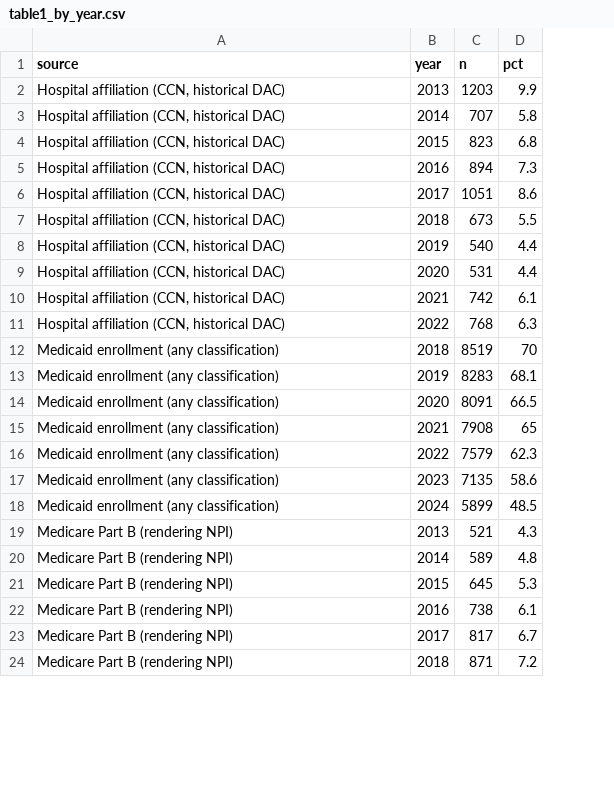
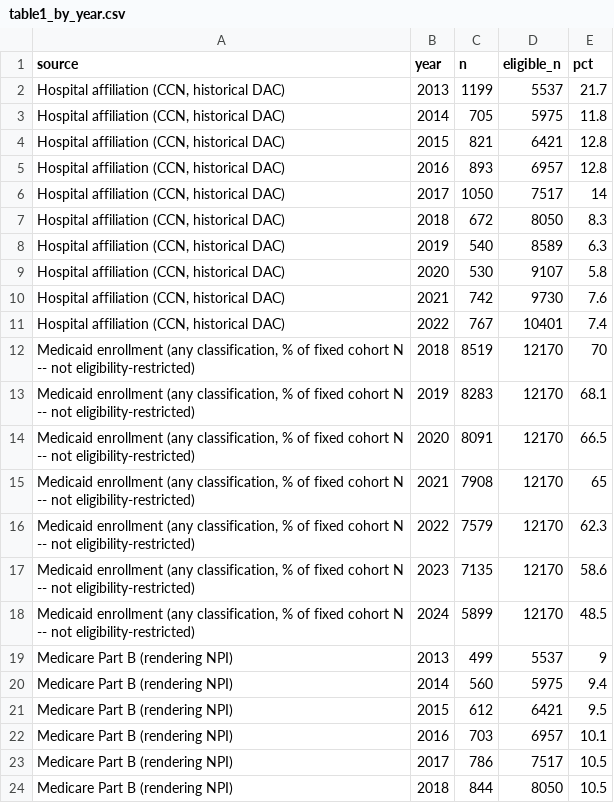
Before and after one commit to mufflyt/midwifery, a CSV file: artifacts/table1_by_year.csv, drawn as a sheet; only a part is shown; addresses are those after the commit; the diff covers the shown part only; the diff names each change by its address in the sheet, - before the commit and + after, or states it on an @@ line.

Commit message:
Restrict Table 1 by year to each year's certification-eligible cohort subset
Requested review: "only include people who were active each prior year."
The linkage file carries real historical facts for this -- certification_date
and expiration_date, not the current `status` snapshot (which for everyone
in today's ACTIVE cohort holds a FUTURE expiration date, their next
recertification deadline; for someone who later lapsed it holds the real
date she stopped being in good standing). A cohort member now counts toward
year Y's numerator AND denominator only if cert_year <= Y <= expir_year.

This changes real conclusions, not just early-year noise:
- NPPES panel presence no longer looks left-censored: 79.1% (2007), not
  24.1%, climbing to 99.2% by 2026.
- Medicare Part D, previously "nearly doubling" (13.5% -> 24.6%), is
  actually flat: 28.8% -> 27.0%, 2013-2023. Part B is similarly flat
  (9.0% -> 8.2%). The earlier "real increase in federal claims footprint"
  claim for Part B/D did not survive and is withdrawn.
- CCN hospital affiliation's decline is confirmed and sharper: 21.7% (2013)
  down to a 5.8-8.3% band by 2018-2022.
- Open Payments and PECOS still show real post-2021 rises once restricted.
- Medicaid is the one source that cannot be restricted this way (its input
  is a pre-aggregated classification count, not person-level) -- stays on
  the fixed-N denominator, labelled explicitly as the exception. Still the
  clearest decliner: 70.0% -> 48.5%.

Also fixes a real gap the restriction surfaced: restrict_to_eligible()'s
count(year) silently dropped any year with zero matching rows (e.g. Open
Payments 2017, genuinely zero trace matches that year), which read as
"not checked" rather than "checked, found nothing." Now takes an
`all_years` argument -- every year the source was actually checked -- and
completes missing years in as explicit n=0 rather than a silent gap.

eligible_n is now a column in artifacts/table1_by_year.csv and shown in
docs/table1_by_year.md alongside n, so the per-year denominator is never
left implicit. README and NEWS rewritten; the two prior same-day NEWS
entries for this still-unmerged feature consolidated into one, since
having two unreleased entries describing the same feature with
contradictory numbers would be confusing to a reader.

```diff
--- a/artifacts/table1_by_year.csv
+++ b/artifacts/table1_by_year.csv
+column D (eligible_n), rows 2-24: 5537 | 5975 | 6421 | 6957 | 7517 | 8050 | 8589 | 9107 | 9730 | 10401 | 12170 | 12170 | 12170 | 12170 | 12170 | 12170 | 12170 | 5537 | 5975 | 6421 | 6957 | 7517 | 8050
-C2 (n): 1203
+C2 (n): 1199
-E2 (pct): 9.9
+E2 (pct): 21.7
-C3 (n): 707
+C3 (n): 705
-E3 (pct): 5.8
+E3 (pct): 11.8
-C4 (n): 823
+C4 (n): 821
-E4 (pct): 6.8
+E4 (pct): 12.8
-C5 (n): 894
+C5 (n): 893
-E5 (pct): 7.3
+E5 (pct): 12.8
-C6 (n): 1051
+C6 (n): 1050
-E6 (pct): 8.6
+E6 (pct): 14
-C7 (n): 673
+C7 (n): 672
-E7 (pct): 5.5
+E7 (pct): 8.3
-E8 (pct): 4.4
+E8 (pct): 6.3
-C9 (n): 531
+C9 (n): 530
-E9 (pct): 4.4
+E9 (pct): 5.8
-E10 (pct): 6.1
+E10 (pct): 7.6
-C11 (n): 768
+C11 (n): 767
-E11 (pct): 6.3
+E11 (pct): 7.4
-A12:A18 (source): …enrollment (any classification)
+A12:A18 (source): …enrollment (any classification, % of fixed cohort N -- not eligibility-restricted)
-C19 (n): 521
+C19 (n): 499
-E19 (pct): 4.3
+E19 (pct): 9
-C20 (n): 589
+C20 (n): 560
-E20 (pct): 4.8
+E20 (pct): 9.4
-C21 (n): 645
+C21 (n): 612
-E21 (pct): 5.3
+E21 (pct): 9.5
-C22 (n): 738
+C22 (n): 703
-E22 (pct): 6.1
+E22 (pct): 10.1
-C23 (n): 817
+C23 (n): 786
-E23 (pct): 6.7
+E23 (pct): 10.5
-C24 (n): 871
+C24 (n): 844
-E24 (pct): 7.2
+E24 (pct): 10.5
```
Also changed, not shown: 136 edited cells elsewhere in this file, 5 other files.
